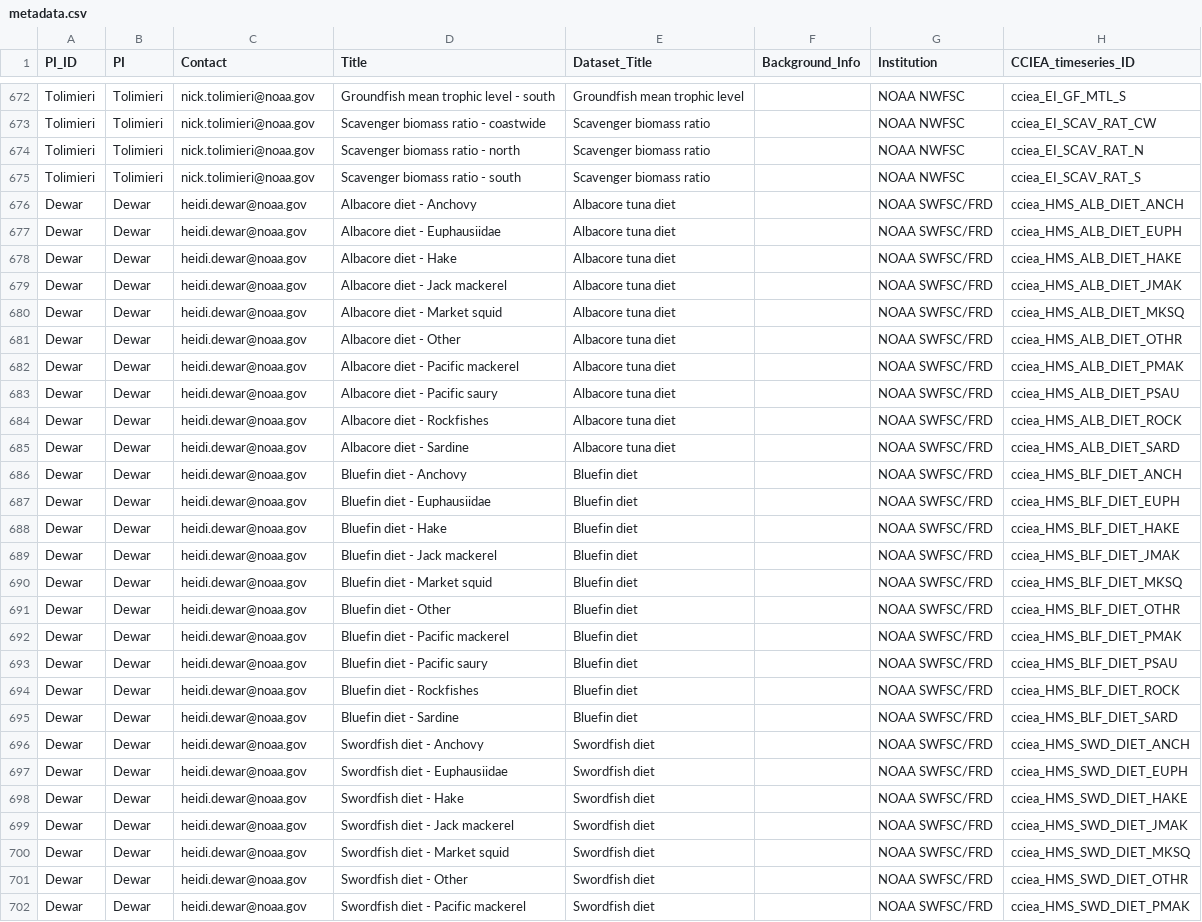
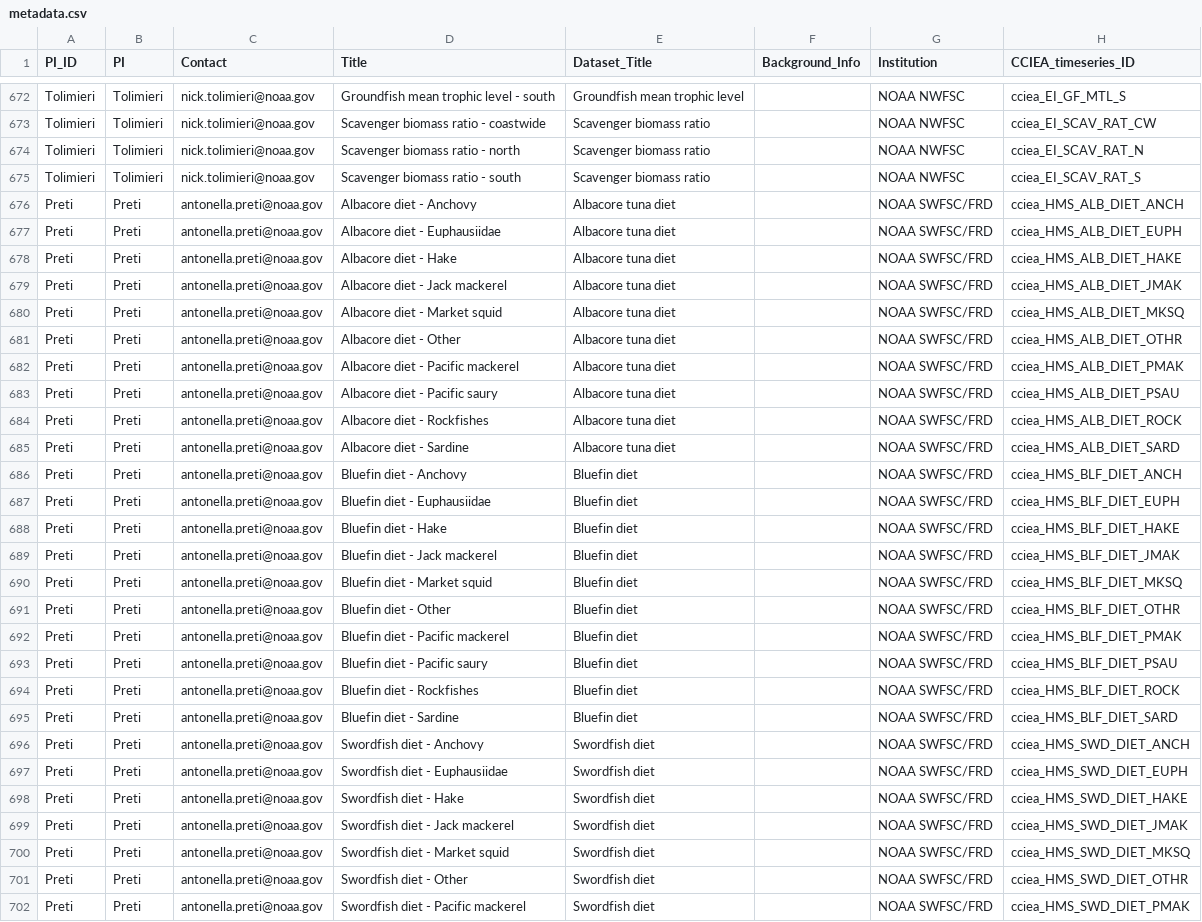
Before and after one commit to CCIEA-esr/ESR-Technical-Documentation-FY2025, a CSV file: metadata.csv, drawn as a sheet; only a part is shown, gaps mark what is left out; the diff covers the shown part only; the diff names each change by its address in the sheet, - before the commit and + after, or states it on an @@ line.

Commit message:
Dewar -> Preti

```diff
--- a/metadata.csv
+++ b/metadata.csv
-A676:A702 (PI_ID): Dewar
+A676:A702 (PI_ID): Preti
-B676:B702 (PI): Dewar
+B676:B702 (PI): Preti
-C676:C702 (Contact): heidi.dewar@noaa.gov
+C676:C702 (Contact): antonella.preti@noaa.gov
```
Also changed, not shown: 9 edited cells elsewhere in this file, 4 other files.
